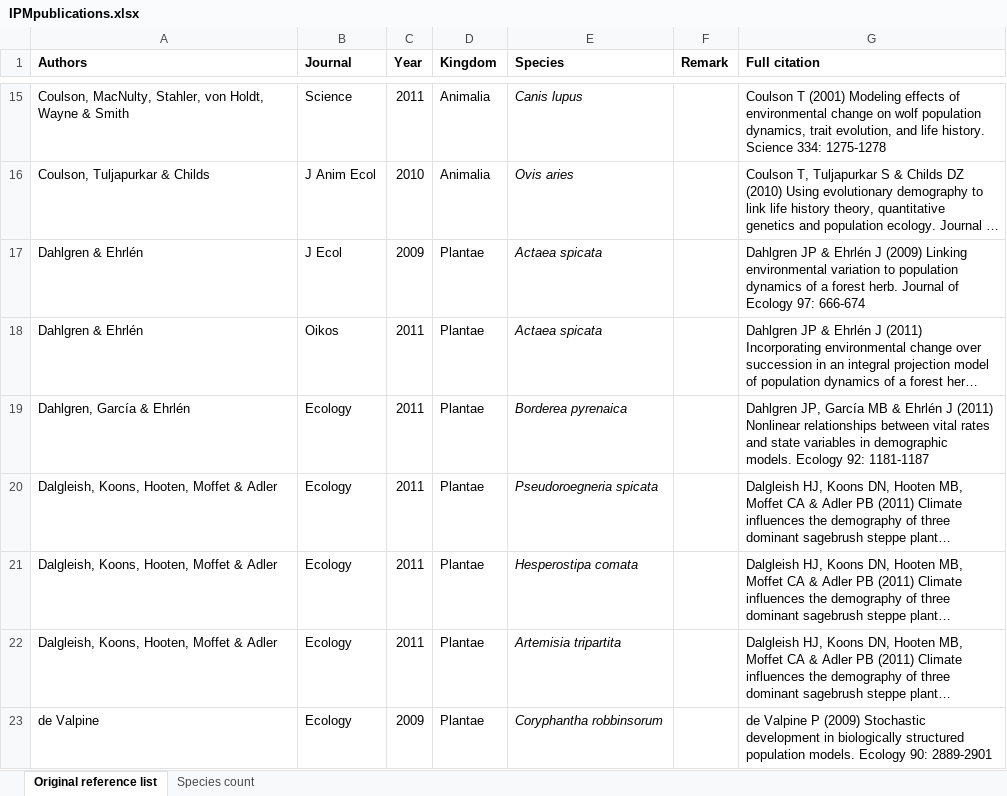
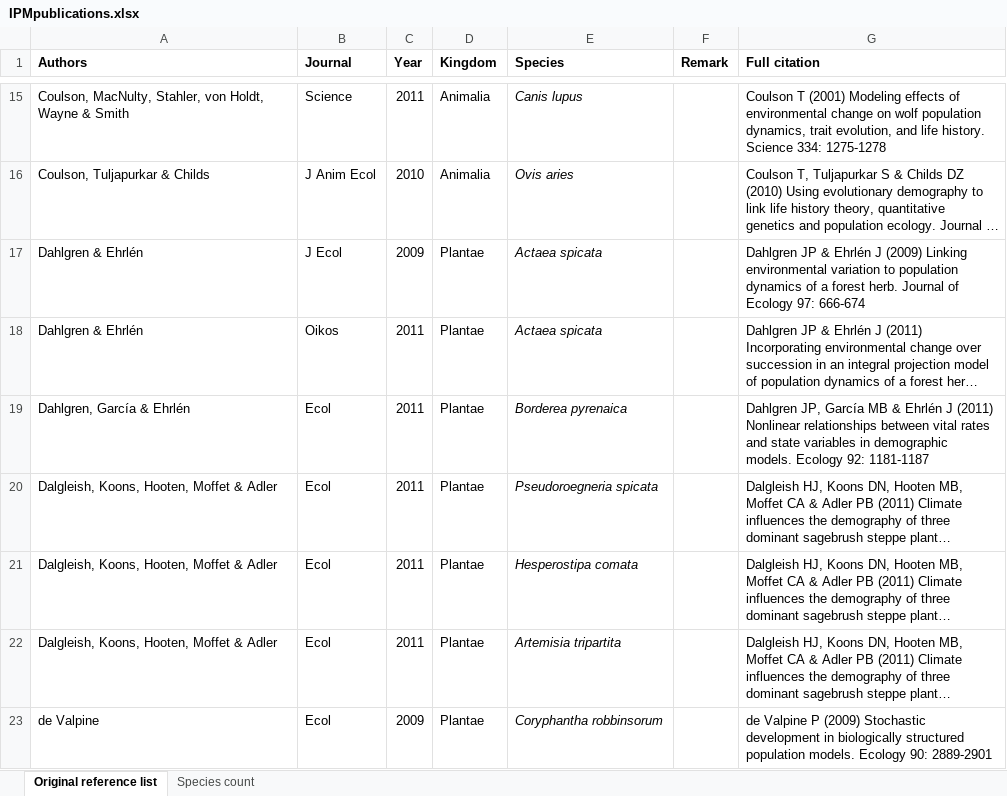
Before and after one commit to rforge/ipmpack, an Excel workbook: www/IPMpublications.xlsx, sheet Original reference list, drawn as a sheet; only a part is shown, gaps mark what is left out; long unchanged cells end in …; values as stored, in another font and other column widths than the file's, no borders; the diff covers the shown part only; the diff names each change by its address in the sheet, - before the commit and + after, or states it on an @@ line.

```diff
--- a/www/IPMpublications.xlsx (sheet Original reference list)
+++ b/www/IPMpublications.xlsx (sheet Original reference list)
-B19:B23 (Journal): Ecology
+B19:B23 (Journal): Ecol
```
Also changed, not shown: 4 added rows and 13 edited cells elsewhere in this sheet, sheet Species count, charts or pictures, 1 other file.
